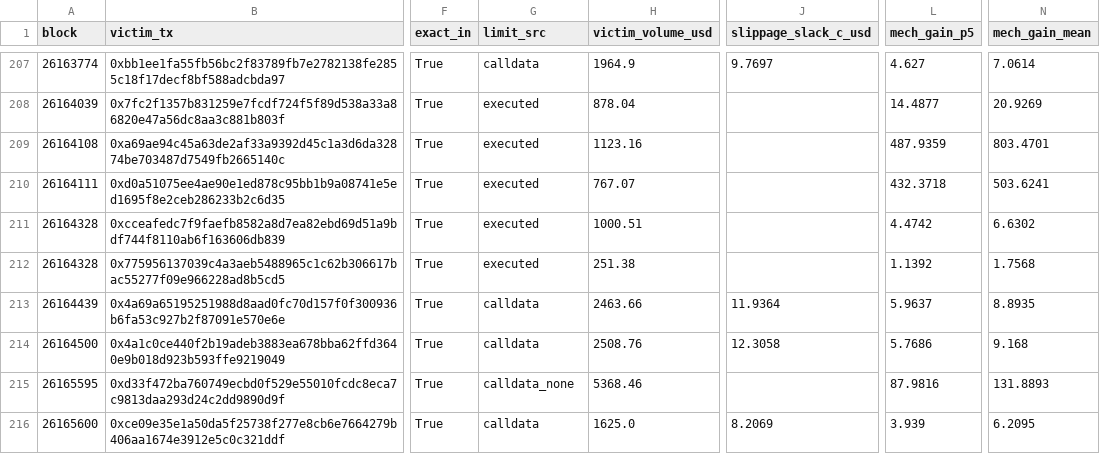
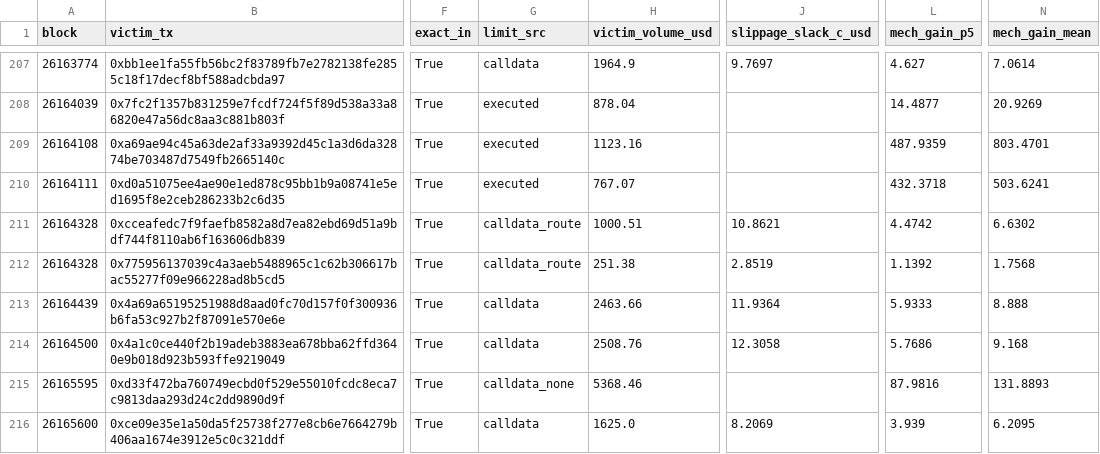
Before and after one commit to RahilBhavan/mev-sandwich-batch-study, a CSV file: results/victims.csv, drawn as a sheet; only a part is shown, gaps mark what is left out; the diff covers the shown part only; the diff names each change by its address in the sheet, - before the commit and + after, or states it on an @@ line.

```diff
--- a/results/victims.csv
+++ b/results/victims.csv
-G211:G212 (limit_src): executed
+G211:G212 (limit_src): calldata_route
-J211 (slippage_slack_c_usd): (empty)
+J211 (slippage_slack_c_usd): 10.8621
-J212 (slippage_slack_c_usd): (empty)
+J212 (slippage_slack_c_usd): 2.8519
-L213 (mech_gain_p5): 5.9637
+L213 (mech_gain_p5): 5.9333
-N213 (mech_gain_mean): 8.8935
+N213 (mech_gain_mean): 8.888
```
Also changed, not shown: 74 edited cells elsewhere in this file, results/precision-evidence.csv, results/sandwiches.csv, 12 other files.
